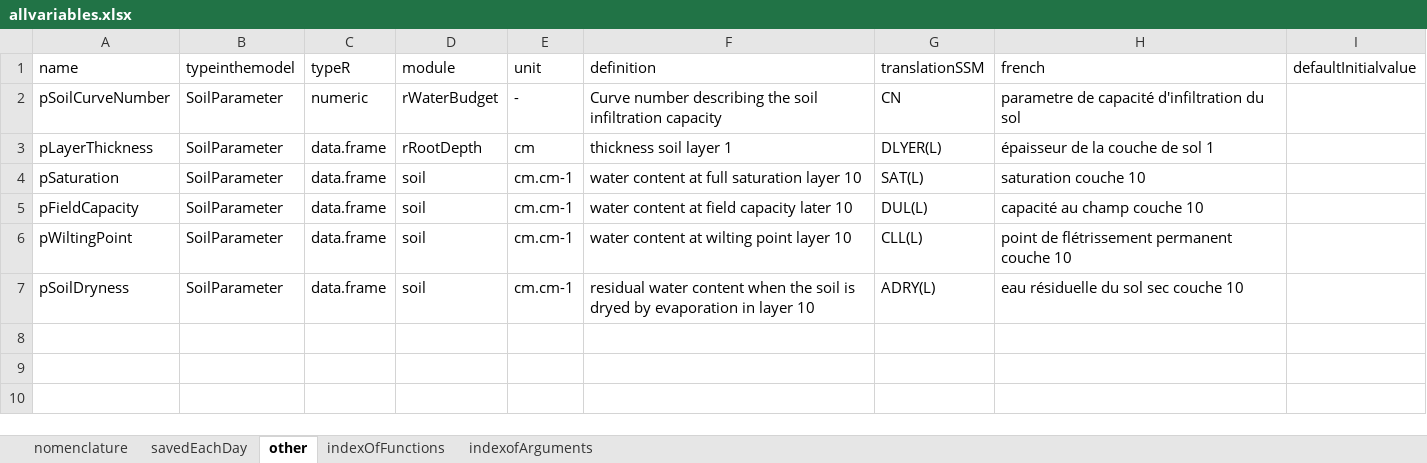
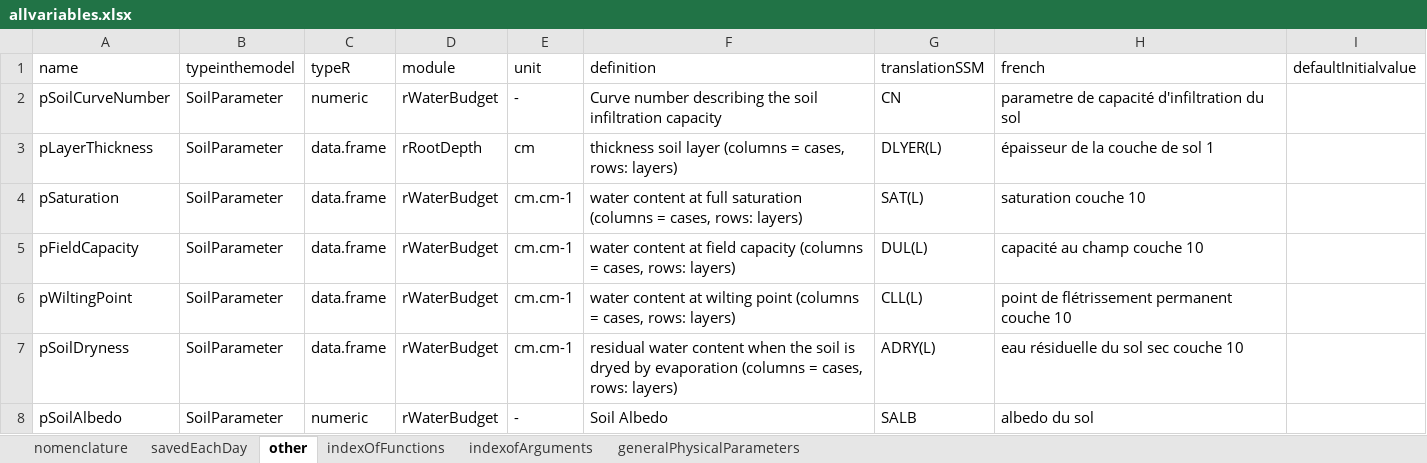
Before and after one commit to mariegosme/SSM.R, an Excel workbook: allvariables.xlsx, sheet other, drawn as a sheet; values as stored, in another font and other column widths than the file's, no borders; the diff names each change by its address in the sheet, - before the commit and + after, or states it on an @@ line.

Commit message:
progress on water balance (TEP etc..)

```diff
--- a/allvariables.xlsx (sheet other)
+++ b/allvariables.xlsx (sheet other)
+sheet tab: generalPhysicalParameters
-F3 (definition): thickness soil layer 1
+F3 (definition): thickness soil layer (columns = cases, rows: layers)
-D4:D7 (module): soil
+D4:D7 (module): rWaterBudget
-F4 (definition): …full saturation layer 10
+F4 (definition): …full saturation (columns = cases, rows: layers)
-F5 (definition): …field capacity later 10
+F5 (definition): …field capacity (columns = cases, rows: layers)
-F6 (definition): …wilting point layer 10
+F6 (definition): …wilting point (columns = cases, rows: layers)
-F7 (definition): …by evaporation in layer 10
+F7 (definition): …by evaporation (columns = cases, rows: layers)
+row 8: pSoilAlbedo | SoilParameter | numeric | rWaterBudget | - | Soil Albedo | SALB | albedo du sol
```
Also changed, not shown: sheet savedEachDay, 2 other files.
